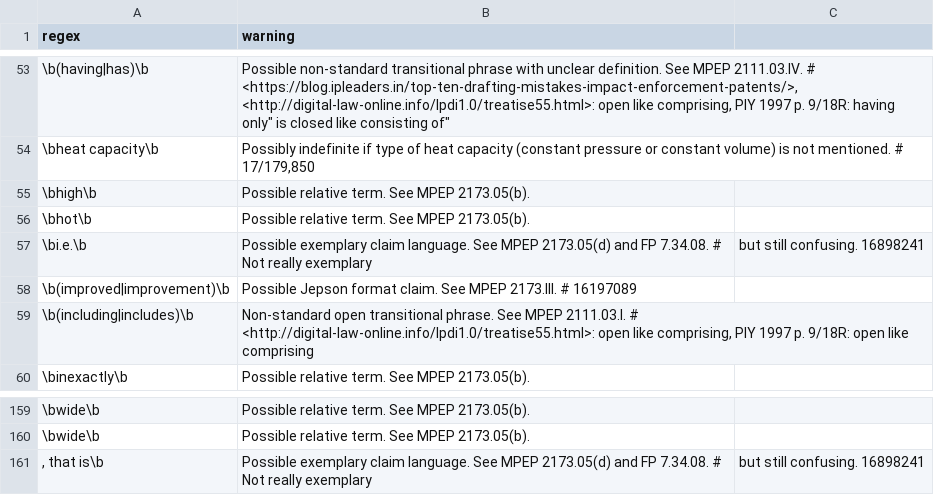
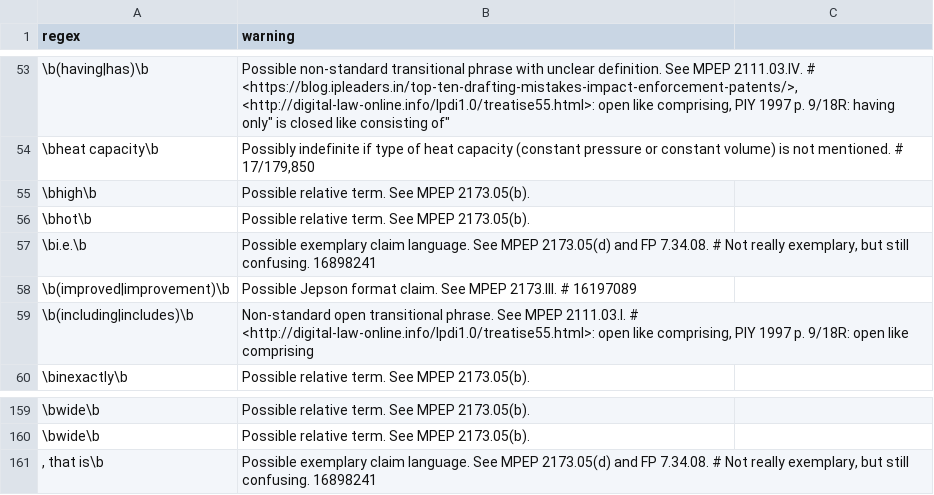
Before and after one commit to btrettel/plint, a CSV file: rules.csv, drawn as a sheet; only a part is shown, gaps mark what is left out.

Commit message:
Fixed some mistakes that made the rules CSV file have 3 columns.

```diff
--- a/rules.csv
+++ b/rules.csv
@@ -56,3 +56,3 @@ regex,warning
 \bhot\b,Possible relative term. See MPEP 2173.05(b).
-\bi.e.\b,Possible exemplary claim language. See MPEP 2173.05(d) and FP 7.34.08. # Not really exemplary, but still confusing. 16898241
+\bi.e.\b,"Possible exemplary claim language. See MPEP 2173.05(d) and FP 7.34.08. # Not really exemplary, but still confusing. 16898241"
 \b(improved|improvement)\b,Possible Jepson format claim. See MPEP 2173.III. # 16197089
@@ -160,2 +160,2 @@ regex,warning
 \bwide\b,Possible relative term. See MPEP 2173.05(b).
-", that is\b",Possible exemplary claim language. See MPEP 2173.05(d) and FP 7.34.08. # Not really exemplary, but still confusing. 16898241
+", that is\b","Possible exemplary claim language. See MPEP 2173.05(d) and FP 7.34.08. # Not really exemplary, but still confusing. 16898241"
```
